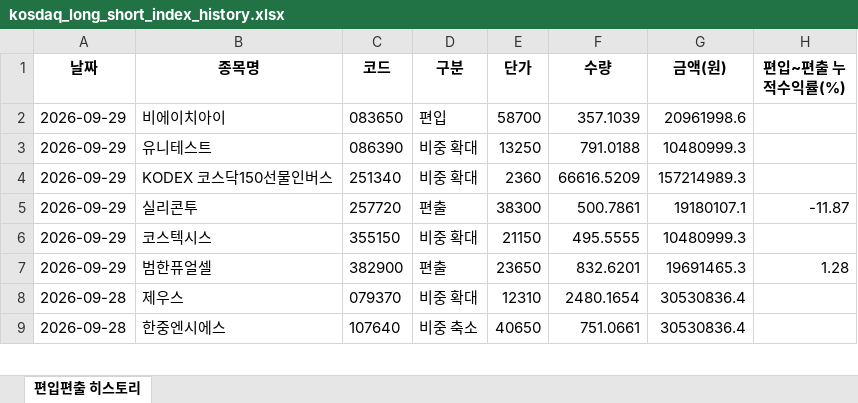
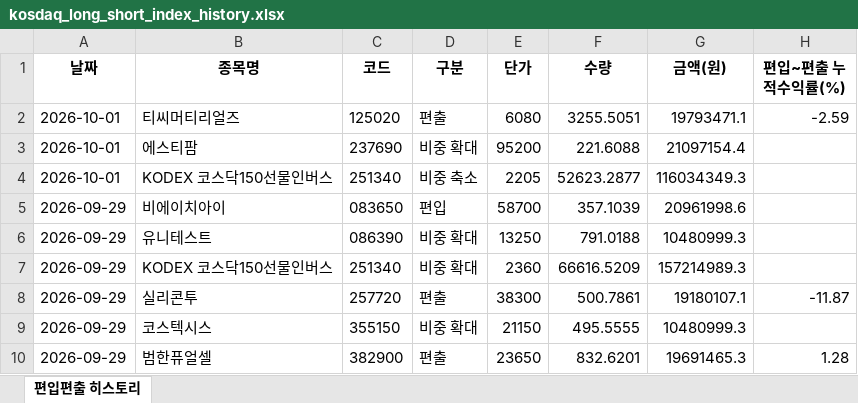
Before and after one commit to joonhakkim/liquidity-dashboard, an Excel workbook: docs/downloads/kosdaq_long_short_index_history.xlsx, sheet 편입편출 히스토리, drawn as a sheet; only a part is shown; the shorter side is filled out with more unchanged rows; values as stored, in another font and other column widths than the file's, no borders; the diff names each change by its address in the sheet, - before the commit and + after, or states it on an @@ line.

```diff
--- a/docs/downloads/kosdaq_long_short_index_history.xlsx (sheet 편입편출 히스토리)
+++ b/docs/downloads/kosdaq_long_short_index_history.xlsx (sheet 편입편출 히스토리)
+row 2: 2026-10-01 | 티씨머티리얼즈 | 125020 | 편출 | 6080 | 3255.5051 | 19793471.1 | -2.59
+row 3: 2026-10-01 | 에스티팜 | 237690 | 비중 확대 | 95200 | 221.6088 | 21097154.4
+row 4: 2026-10-01 | KODEX 코스닥150선물인버스 | 251340 | 비중 축소 | 2205 | 52623.2877 | 116034349.3
```
Also changed, not shown: docs/downloads/mingu_mp_history.xlsx, docs/downloads/momentum_mp_history.xlsx, 16 other files.
